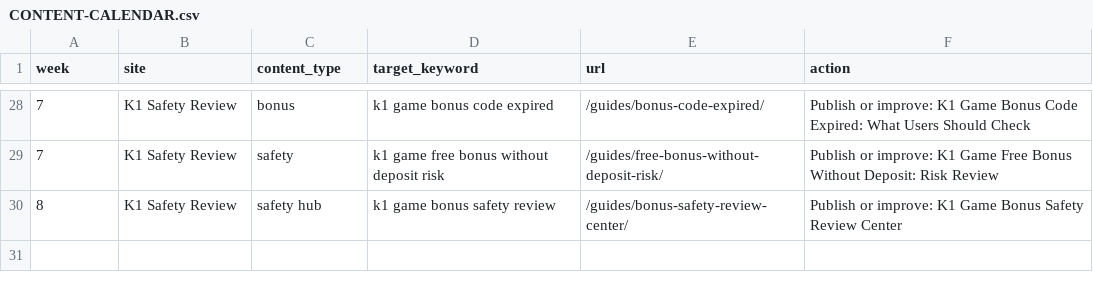
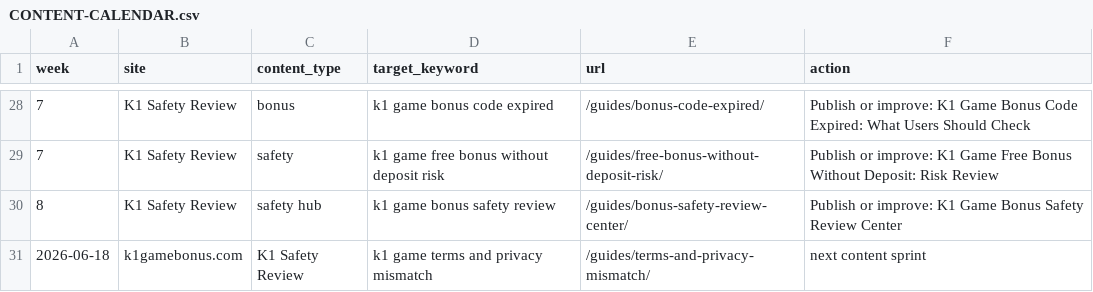
Before and after one commit to alexgkbet888-web/k1gamebonus.com, a CSV file: CONTENT-CALENDAR.csv, drawn as a sheet; only a part is shown, gaps mark what is left out.

Commit message:
Publish k1gamebonus.com ranking refresh 1f6b07b

```diff
--- a/CONTENT-CALENDAR.csv
+++ b/CONTENT-CALENDAR.csv
@@ -30 +30,2 @@ week,site,content_type,target_keyword,url,action
 8,"K1 Safety Review","safety hub","k1 game bonus safety review","/guides/bonus-safety-review-center/","Publish or improve: K1 Game Bonus Safety Review Center"
+2026-06-18,k1gamebonus.com,K1 Safety Review,"k1 game terms and privacy mismatch",/guides/terms-and-privacy-mismatch/,next content sprint
```
